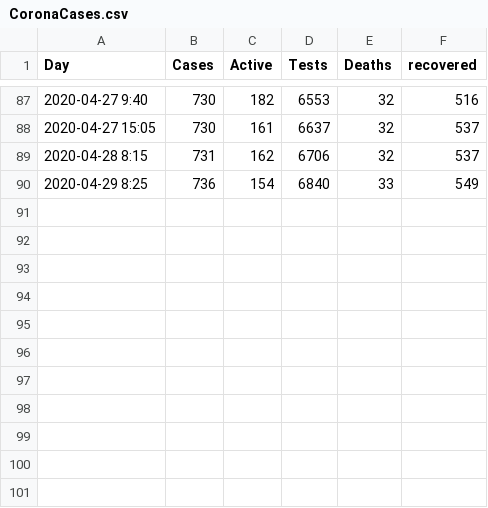
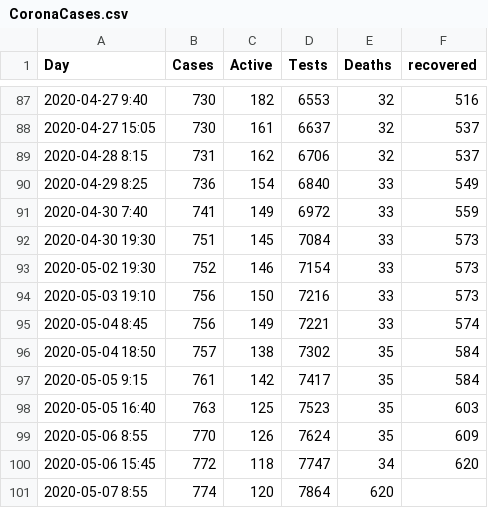
Before and after one commit to jpburstein/CoronaData, a CSV file: CoronaCases.csv, drawn as a sheet; only a part is shown, gaps mark what is left out; the diff names each change by its address in the sheet, - before the commit and + after, or states it on an @@ line.

Commit message:
Add files via upload

```diff
--- a/CoronaCases.csv
+++ b/CoronaCases.csv
+row 91: 2020-04-30 7:40 | 741 | 149 | 6972 | 33 | 559
+row 92: 2020-04-30 19:30 | 751 | 145 | 7084 | 33 | 573
+row 93: 2020-05-02 19:30 | 752 | 146 | 7154 | 33 | 573
+row 94: 2020-05-03 19:10 | 756 | 150 | 7216 | 33 | 573
+row 95: 2020-05-04 8:45 | 756 | 149 | 7221 | 33 | 574
+row 96: 2020-05-04 18:50 | 757 | 138 | 7302 | 35 | 584
+row 97: 2020-05-05 9:15 | 761 | 142 | 7417 | 35 | 584
+row 98: 2020-05-05 16:40 | 763 | 125 | 7523 | 35 | 603
+row 99: 2020-05-06 8:55 | 770 | 126 | 7624 | 35 | 609
+row 100: 2020-05-06 15:45 | 772 | 118 | 7747 | 34 | 620
+row 101: 2020-05-07 8:55 | 774 | 120 | 7864 | 620
```
